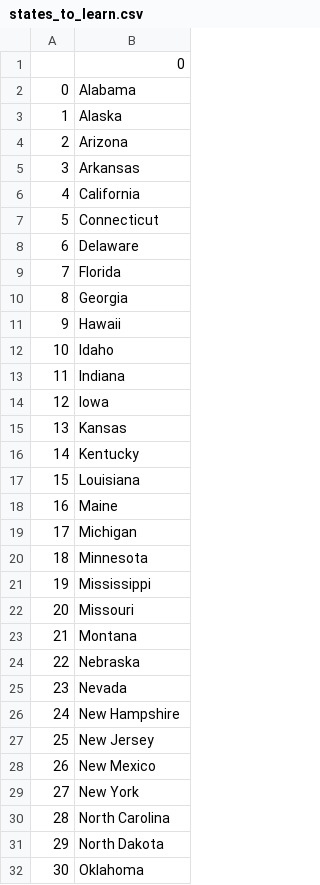
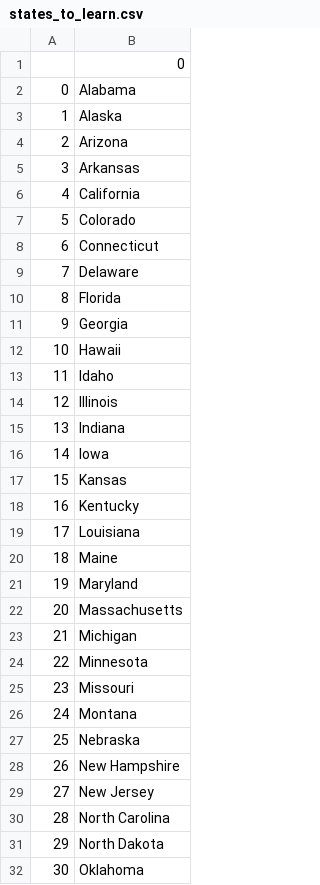
Before and after one commit to DanTheCoder98/us-states, a CSV file: states_to_learn.csv, drawn as a sheet; only a part is shown; removed rows and columns are numbered as before the commit, all else as after; the diff names each change by its address in the sheet, - before the commit and + after, or states it on an @@ line.

Commit message:
List Comprehension

```diff
--- a/states_to_learn.csv
+++ b/states_to_learn.csv
+row 7: 5 | Colorado
@@ column A renumbered between rows 8 and 29 @@
+row 14: 12 | Illinois
+row 21: 19 | Maryland
+row 22: 20 | Massachusetts
-row 21: 19 | Mississippi
-row 25: 23 | Nevada
-row 28: 26 | New Mexico
-row 29: 27 | New York
```
Also changed, not shown: 1 other file.
